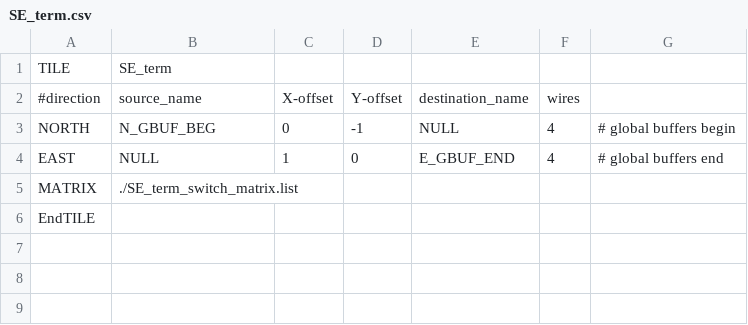
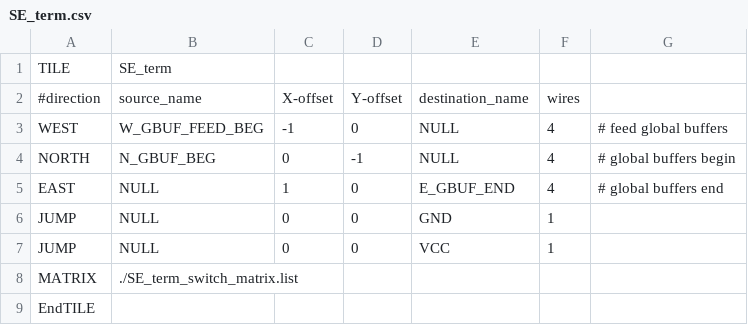
Before and after one commit to mole99/fabulous-tiles, a CSV file: tiles/classic/SE_term/SE_term.csv, drawn as a sheet; the diff names each change by its address in the sheet, - before the commit and + after, or states it on an @@ line.

```diff
--- a/tiles/classic/SE_term/SE_term.csv
+++ b/tiles/classic/SE_term/SE_term.csv
+row 3: WEST | W_GBUF_FEED_BEG | -1 | 0 | NULL | 4 | # feed global buffers
+row 6: JUMP | NULL | 0 | 0 | GND | 1
+row 7: JUMP | NULL | 0 | 0 | VCC | 1
```
Also changed, not shown: tiles/classic/SW_term/SW_term.csv, tiles/classic/S_IO/S_IO.csv, 57 other files.
